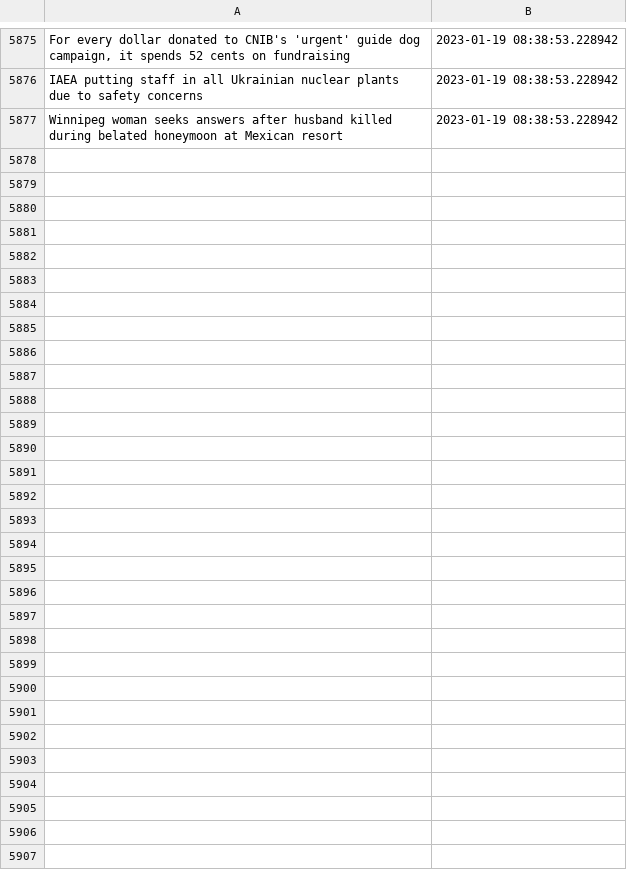
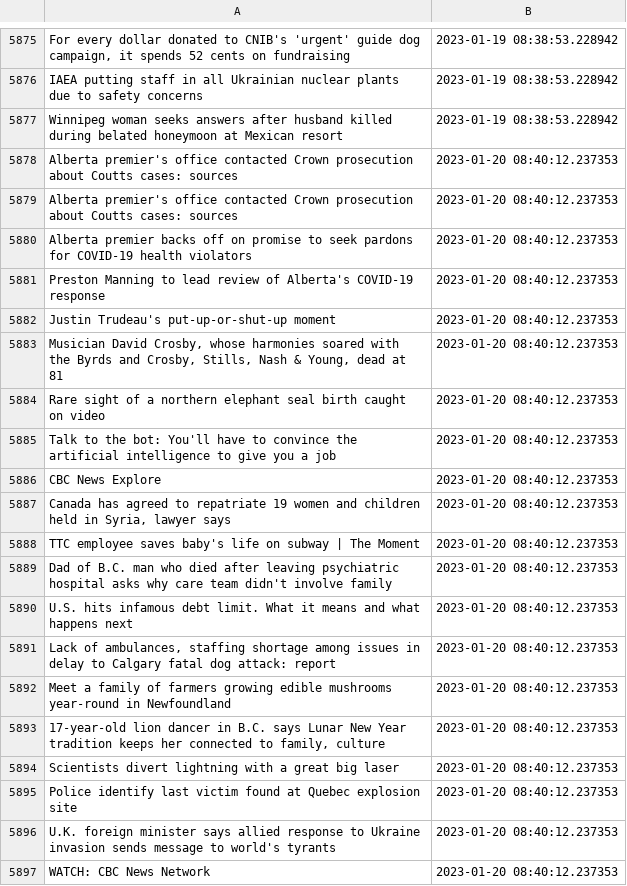
Before and after one commit to dexmcmillan/cbc-homepage-screenshots, a CSV file: data/headlines.csv, drawn as a sheet; only a part is shown, gaps mark what is left out; the diff covers the shown part only; the diff names each change by its address in the sheet, - before the commit and + after, or states it on an @@ line.

```diff
--- a/data/headlines.csv
+++ b/data/headlines.csv
+row 5878: Alberta premier's office contacted Crown prosecution about Coutts cases: sources | 2023-01-20 08:40:12.237353
+row 5879: Alberta premier's office contacted Crown prosecution about Coutts cases: sources | 2023-01-20 08:40:12.237353
+row 5880: Alberta premier backs off on promise to seek pardons for COVID-19 health violators | 2023-01-20 08:40:12.237353
+row 5881: Preston Manning to lead review of Alberta's COVID-19 response | 2023-01-20 08:40:12.237353
+row 5882: Justin Trudeau's put-up-or-shut-up moment | 2023-01-20 08:40:12.237353
+row 5883: Musician David Crosby, whose harmonies soared with the Byrds and Crosby, Stills, Nash & Young, dead at 81 | 2023-01-20 08:40:12.237353
+row 5884: Rare sight of a northern elephant seal birth caught on video | 2023-01-20 08:40:12.237353
+row 5885: Talk to the bot: You'll have to convince the artificial intelligence to give you a job | 2023-01-20 08:40:12.237353
+row 5886: CBC News Explore | 2023-01-20 08:40:12.237353
+row 5887: Canada has agreed to repatriate 19 women and children held in Syria, lawyer says | 2023-01-20 08:40:12.237353
+row 5888: TTC employee saves baby's life on subway | The Moment | 2023-01-20 08:40:12.237353
+row 5889: Dad of B.C. man who died after leaving psychiatric hospital asks why care team didn't involve family | 2023-01-20 08:40:12.237353
+row 5890: U.S. hits infamous debt limit. What it means and what happens next | 2023-01-20 08:40:12.237353
+row 5891: Lack of ambulances, staffing shortage among issues in delay to Calgary fatal dog attack: report | 2023-01-20 08:40:12.237353
+row 5892: Meet a family of farmers growing edible mushrooms year-round in Newfoundland | 2023-01-20 08:40:12.237353
+row 5893: 17-year-old lion dancer in B.C. says Lunar New Year tradition keeps her connected to family, culture | 2023-01-20 08:40:12.237353
+row 5894: Scientists divert lightning with a great big laser | 2023-01-20 08:40:12.237353
+row 5895: Police identify last victim found at Quebec explosion site | 2023-01-20 08:40:12.237353
+row 5896: U.K. foreign minister says allied response to Ukraine invasion sends message to world's tyrants | 2023-01-20 08:40:12.237353
+row 5897: WATCH: CBC News Network | 2023-01-20 08:40:12.237353
```
Also changed, not shown: 12 added rows elsewhere in this file.
